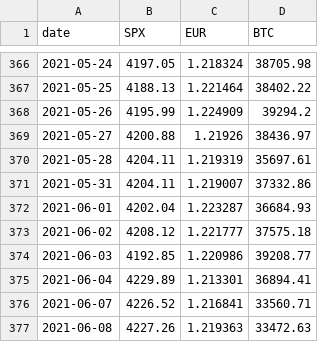
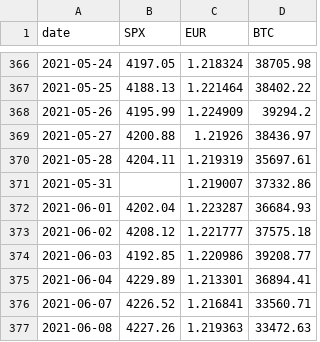
Before and after one commit to qablet-academy/apps-dash, a CSV file: demo/data/spots.csv, drawn as a sheet; only a part is shown, gaps mark what is left out.

```diff
--- a/demo/data/spots.csv
+++ b/demo/data/spots.csv
@@ -370,3 +370,3 @@ date,SPX,EUR,BTC
 2021-05-28,4204.11,1.219319,35697.61
-2021-05-31,4204.11,1.219007,37332.86
+2021-05-31,,1.219007,37332.86
 2021-06-01,4202.04,1.223287,36684.93
```
Also changed, not shown: 3 other files.
